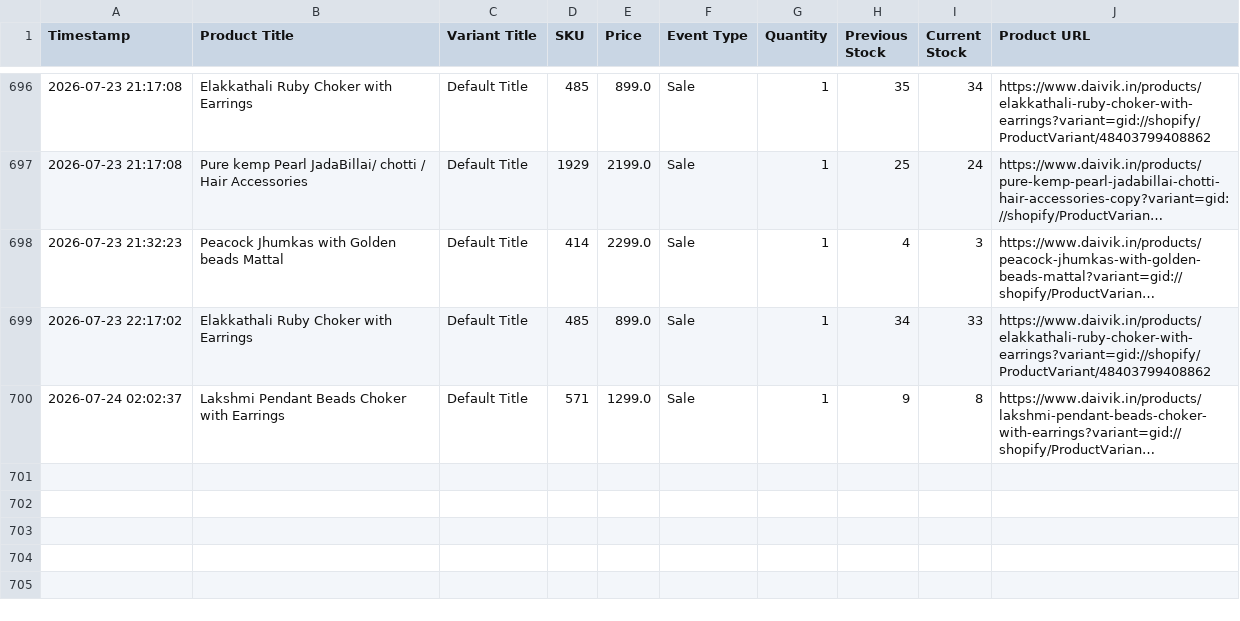
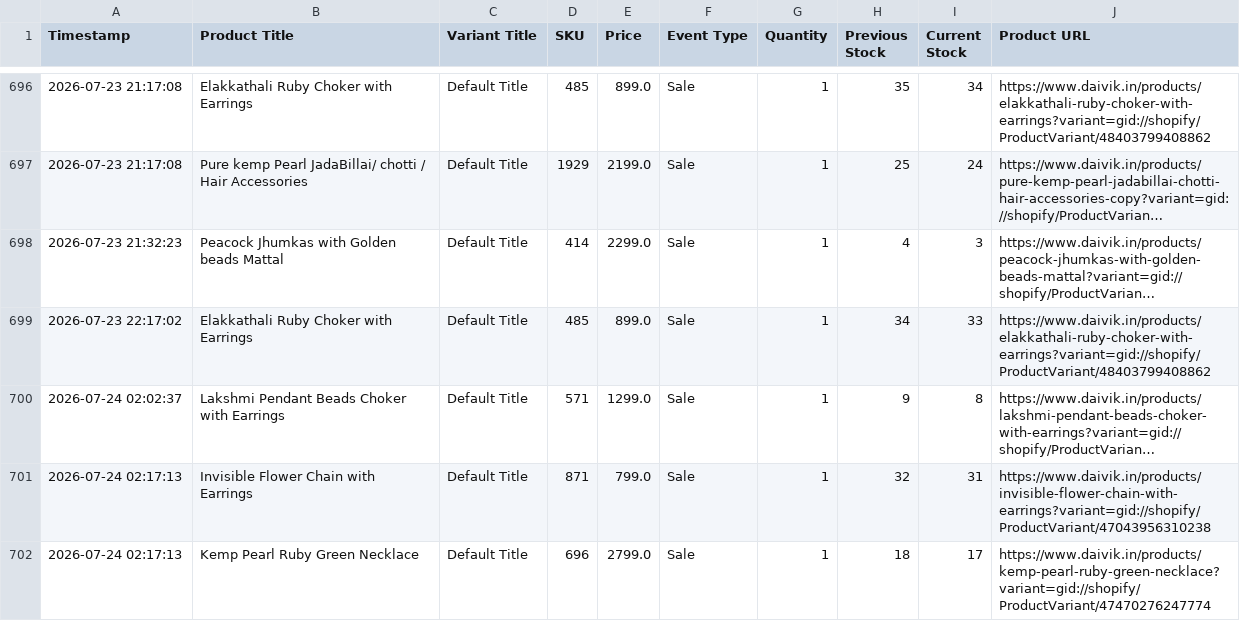
Before and after one commit to ictmentorshipdrive3-boop/Telegram-shopify-inventory-tracker-, a CSV file: daivik_in_live_sales_log.csv, drawn as a sheet; only a part is shown, gaps mark what is left out; long unchanged cells end in …; the diff names each change by its address in the sheet, - before the commit and + after, or states it on an @@ line.

```diff
--- a/daivik_in_live_sales_log.csv
+++ b/daivik_in_live_sales_log.csv
+row 701: 2026-07-24 02:17:13 | Invisible Flower Chain with Earrings | Default Title | 871 | 799.0 | Sale | 1 | 32 | 31 | https://www.daivik.in/products/invisible-flower-chain-with-earrings?variant=gid://shopify/ProductVariant/47043956310238
+row 702: 2026-07-24 02:17:13 | Kemp Pearl Ruby Green Necklace | Default Title | 696 | 2799.0 | Sale | 1 | 18 | 17 | https://www.daivik.in/products/kemp-pearl-ruby-green-necklace?variant=gid://shopify/ProductVariant/47470276247774
```
Also changed, not shown: 1 other file.
